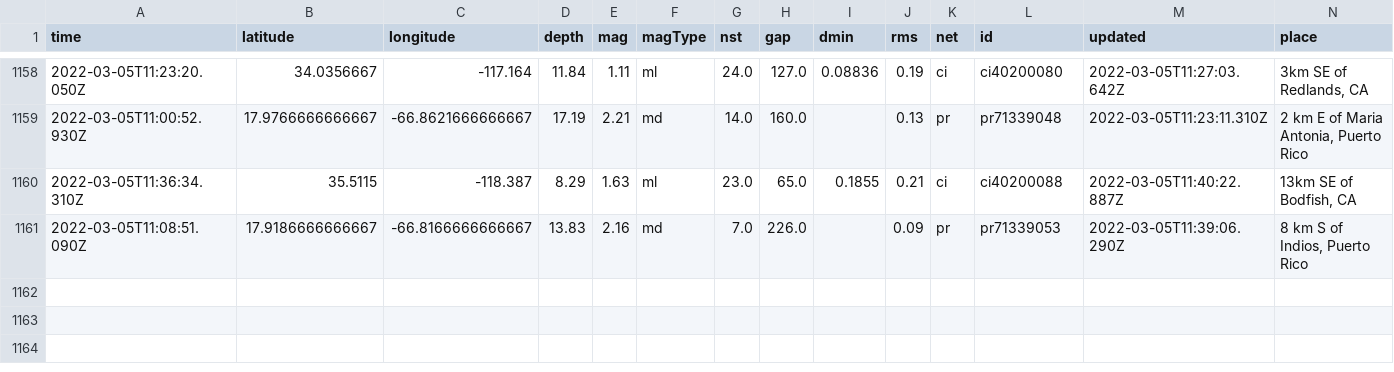
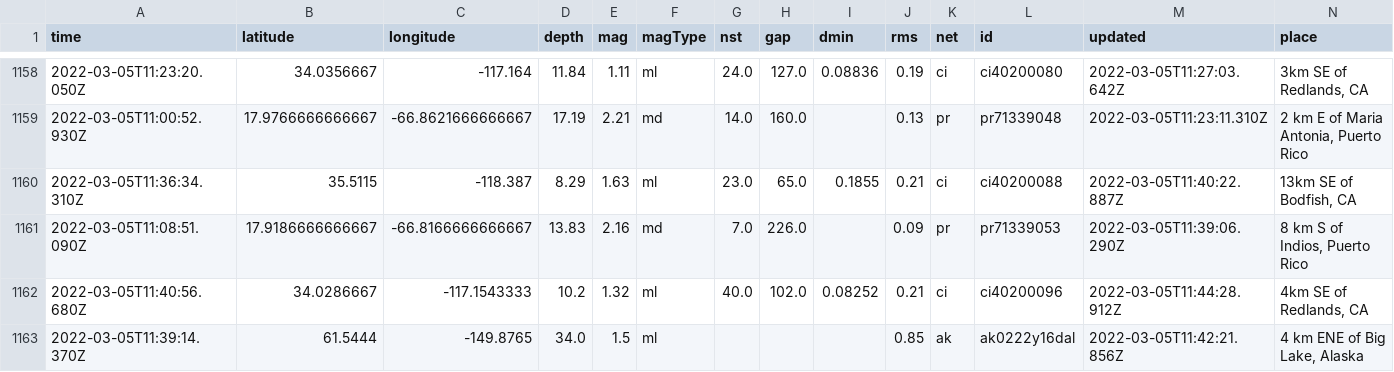
Before and after one commit to aadittambe/actions-pipeline, a CSV file: usgs_main.csv, drawn as a sheet; only a part is shown, gaps mark what is left out; rows hold the shown columns only; the diff names each change by its address in the sheet, - before the commit and + after, or states it on an @@ line.

```diff
--- a/usgs_main.csv
+++ b/usgs_main.csv
+row 1162: 2022-03-05T11:40:56.680Z | 34.0286667 | -117.1543333 | 10.2 | 1.32 | ml | 40.0 | 102.0 | 0.08252 | 0.21 | ci | ci40200096 | 2022-03-05T11:44:28.912Z | 4km SE of Redlands, CA
+row 1163: 2022-03-05T11:39:14.370Z | 61.5444 | -149.8765 | 34.0 | 1.5 | ml |  |  |  | 0.85 | ak | ak0222y16dal | 2022-03-05T11:42:21.856Z | 4 km ENE of Big Lake, Alaska
```
Also changed, not shown: usgs_current.csv.
